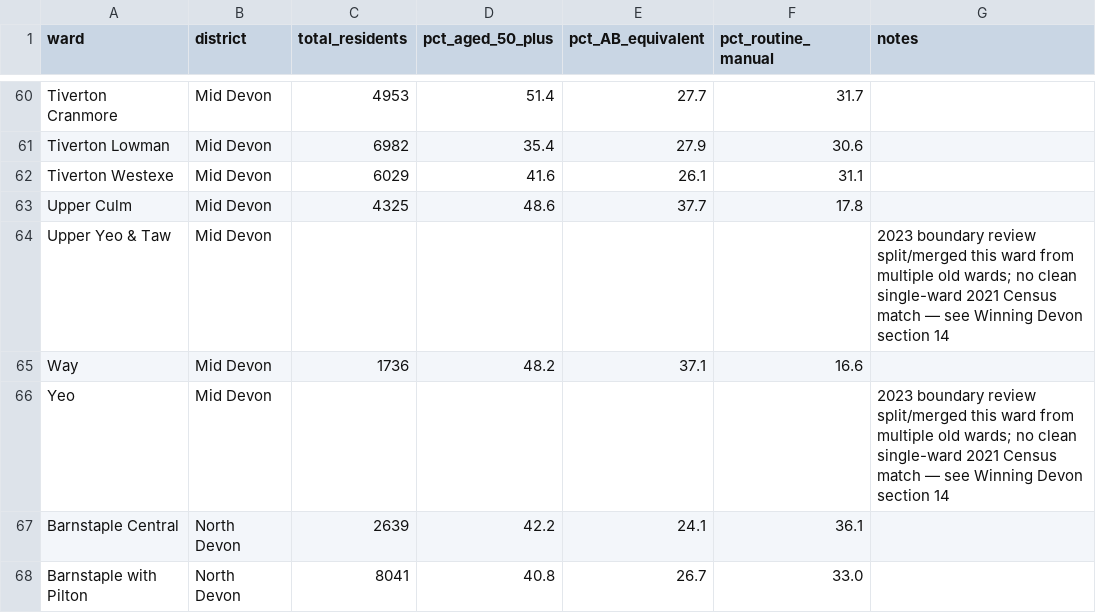
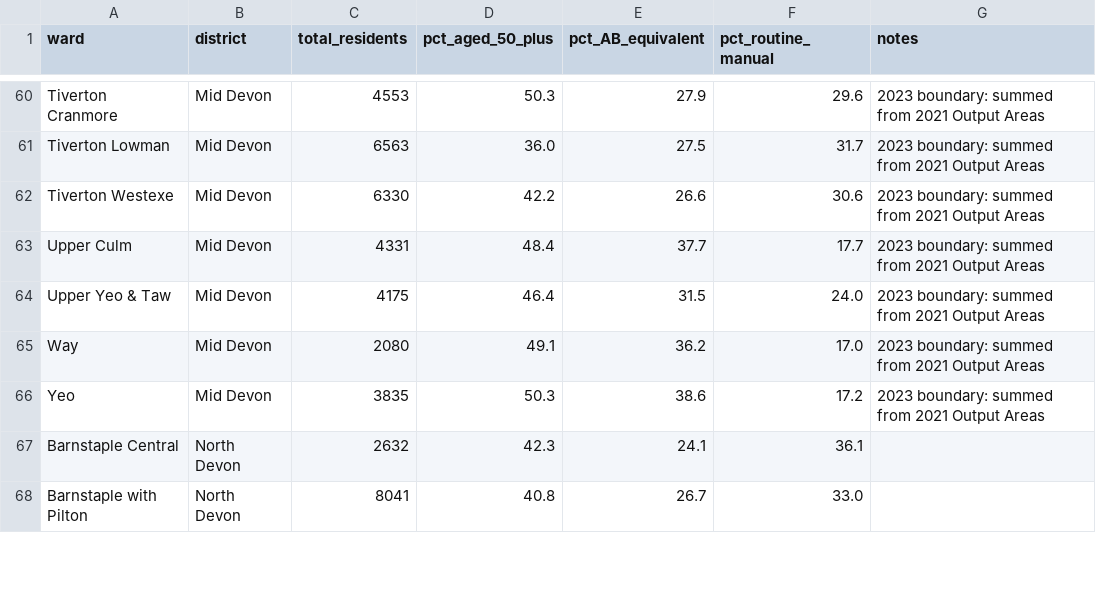
Before and after one commit to WilftheBison/Devonmap, a CSV file: data/ward-census-data.csv, drawn as a sheet; only a part is shown, gaps mark what is left out; the diff covers the shown part only; the diff names each change by its address in the sheet, - before the commit and + after, or states it on an @@ line.

```diff
--- a/data/ward-census-data.csv
+++ b/data/ward-census-data.csv
-C60 (total_residents): 4953
+C60 (total_residents): 4553
-D60 (pct_aged_50_plus): 51.4
+D60 (pct_aged_50_plus): 50.3
-E60 (pct_AB_equivalent): 27.7
+E60 (pct_AB_equivalent): 27.9
-F60 (pct_routine_manual): 31.7
+F60 (pct_routine_manual): 29.6
-G60:G63 (notes): (empty)
+G60:G63 (notes): 2023 boundary: summed from 2021 Output Areas
-C61 (total_residents): 6982
+C61 (total_residents): 6563
-D61 (pct_aged_50_plus): 35.4
+D61 (pct_aged_50_plus): 36.0
-E61 (pct_AB_equivalent): 27.9
+E61 (pct_AB_equivalent): 27.5
-F61 (pct_routine_manual): 30.6
+F61 (pct_routine_manual): 31.7
-C62 (total_residents): 6029
+C62 (total_residents): 6330
-D62 (pct_aged_50_plus): 41.6
+D62 (pct_aged_50_plus): 42.2
-E62 (pct_AB_equivalent): 26.1
+E62 (pct_AB_equivalent): 26.6
-F62 (pct_routine_manual): 31.1
+F62 (pct_routine_manual): 30.6
-C63 (total_residents): 4325
+C63 (total_residents): 4331
-D63 (pct_aged_50_plus): 48.6
+D63 (pct_aged_50_plus): 48.4
-F63 (pct_routine_manual): 17.8
+F63 (pct_routine_manual): 17.7
-C64 (total_residents): (empty)
+C64 (total_residents): 4175
-D64 (pct_aged_50_plus): (empty)
+D64 (pct_aged_50_plus): 46.4
-E64 (pct_AB_equivalent): (empty)
+E64 (pct_AB_equivalent): 31.5
-F64 (pct_routine_manual): (empty)
+F64 (pct_routine_manual): 24.0
-G64 (notes): 2023 boundary review split/merged this ward from multiple old wards; no clean single-ward 2021 Census match — see Winning Devon section 14
+G64 (notes): 2023 boundary: summed from 2021 Output Areas
-C65 (total_residents): 1736
+C65 (total_residents): 2080
-D65 (pct_aged_50_plus): 48.2
+D65 (pct_aged_50_plus): 49.1
-E65 (pct_AB_equivalent): 37.1
+E65 (pct_AB_equivalent): 36.2
-F65 (pct_routine_manual): 16.6
+F65 (pct_routine_manual): 17.0
-G65 (notes): (empty)
+G65 (notes): 2023 boundary: summed from 2021 Output Areas
-C66 (total_residents): (empty)
+C66 (total_residents): 3835
-D66 (pct_aged_50_plus): (empty)
+D66 (pct_aged_50_plus): 50.3
-E66 (pct_AB_equivalent): (empty)
+E66 (pct_AB_equivalent): 38.6
-F66 (pct_routine_manual): (empty)
+F66 (pct_routine_manual): 17.2
-G66 (notes): 2023 boundary review split/merged this ward from multiple old wards; no clean single-ward 2021 Census match — see Winning Devon section 14
+G66 (notes): 2023 boundary: summed from 2021 Output Areas
-C67 (total_residents): 2639
+C67 (total_residents): 2632
-D67 (pct_aged_50_plus): 42.2
+D67 (pct_aged_50_plus): 42.3
```
Also changed, not shown: 140 edited cells elsewhere in this file, 6 other files.
